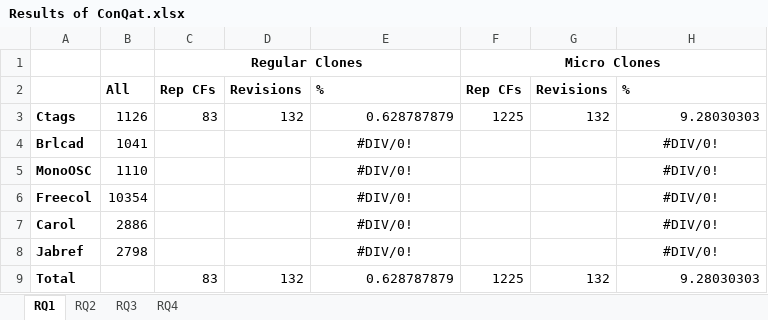
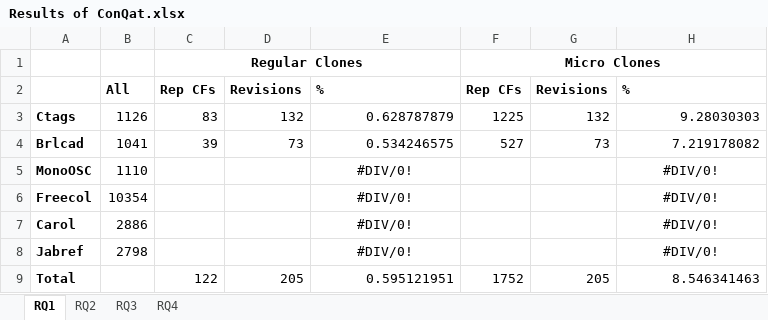
Before and after one commit to JudithFran/BugReplicationMicroRegularCloneConQat, an Excel workbook: Results of ConQat.xlsx, sheet RQ1, drawn as a sheet; values as stored, in another font and other column widths than the file's, no borders; charts and pictures not drawn; the diff names each change by its address in the sheet, - before the commit and + after, or states it on an @@ line.

```diff
--- a/Results of ConQat.xlsx (sheet RQ1)
+++ b/Results of ConQat.xlsx (sheet RQ1)
-C4: (empty)
+C4: 39
-D4: (empty)
+D4: 73
-E4: #DIV/0!
+E4: 0.534246575
-E4 alignment: center
+E4 alignment: right
-F4: (empty)
+F4: 527
-G4: (empty)
+G4: 73
-H4: #DIV/0!
+H4: 7.219178082
-H4 alignment: center
+H4 alignment: right
-C9: 83
+C9: 122
-D9: 132
+D9: 205
-E9: 0.628787879
+E9: 0.595121951
-F9: 1225
+F9: 1752
-G9: 132
+G9: 205
-H9: 9.28030303
+H9: 8.546341463
```
Also changed, not shown: sheet RQ2, 1 other file.
